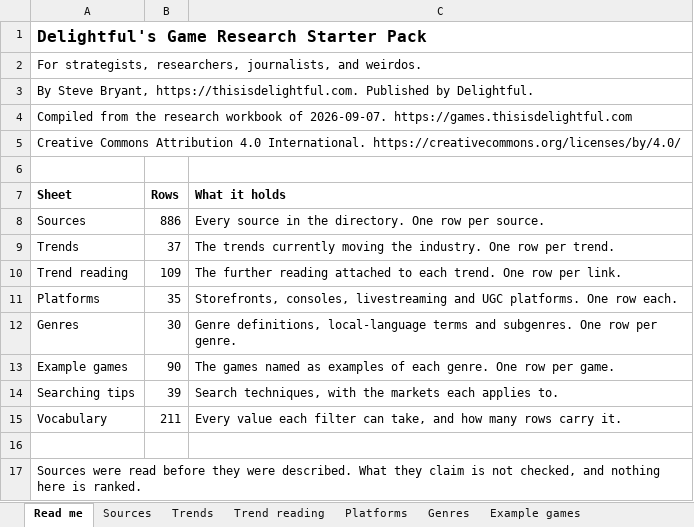
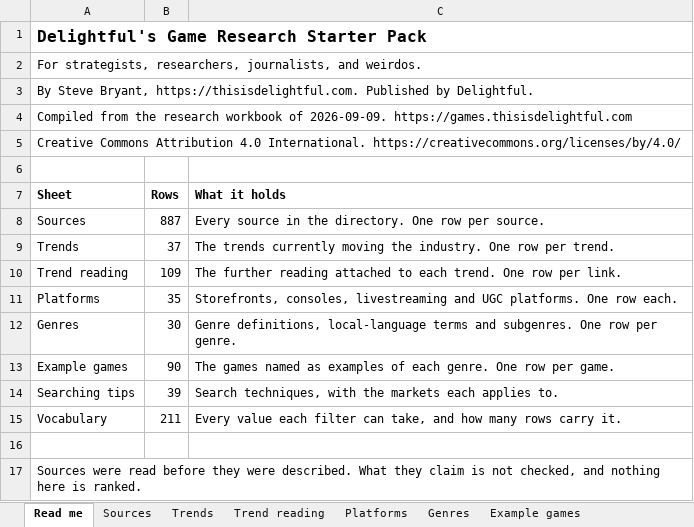
Before and after one commit to itsmepants2/games-research-starter-pack-data, an Excel workbook: games-research-starter-pack.xlsx, sheet Read me, drawn as a sheet; values as stored, in another font and other column widths than the file's, no borders; the diff names each change by its address in the sheet, - before the commit and + after, or states it on an @@ line.

Commit message:
Update the data to the workbook of 2026-09-09
887 sources, 10 markets, 37 trends, 35 platforms, 30 genres.

Copied from public/downloads/ by scripts/build-mirror.mjs in the site
repository. Every count in the README is read from data/downloads.json rather
than typed, so it describes the files beside it.

```diff
--- a/games-research-starter-pack.xlsx (sheet Read me)
+++ b/games-research-starter-pack.xlsx (sheet Read me)
-A4 (Sheet): …workbook of 2026-09-07. https://games.thisisdelightful.com
+A4 (Sheet): …workbook of 2026-09-09. https://games.thisisdelightful.com
-B8 (Rows): 886
+B8 (Rows): 887
```
Also changed, not shown: sheet Vocabulary, sheet Sources, 5 other files.
